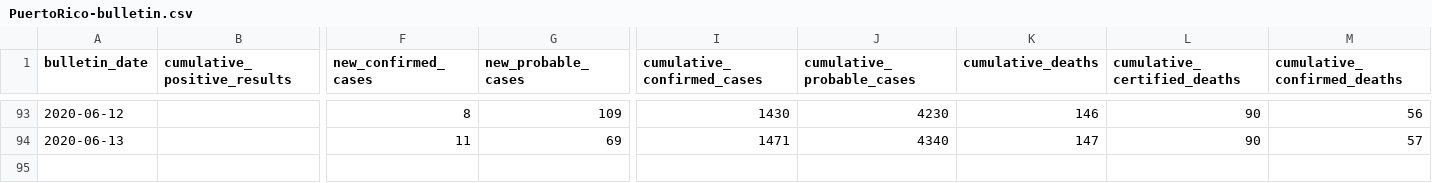
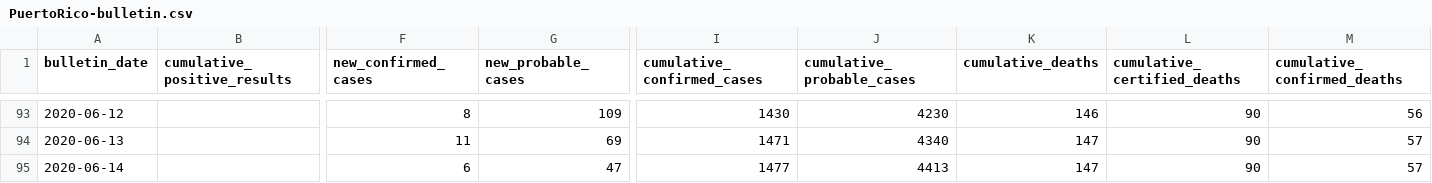
Before and after one commit to friveramariani/covid-19-puerto-rico, a CSV file: data/PuertoRico-bulletin.csv, drawn as a sheet; only a part is shown, gaps mark what is left out; rows hold the shown columns only; the diff names each change by its address in the sheet, - before the commit and + after, or states it on an @@ line.

```diff
--- a/data/PuertoRico-bulletin.csv
+++ b/data/PuertoRico-bulletin.csv
+row 95: 2020-06-14 |  | 6 | 47 | 1477 | 4413 | 147 | 90 | 57
```
Also changed, not shown: data/Municipalities-molecular.csv, data/PuertoRico-bitemporal.csv, 52 other files.
